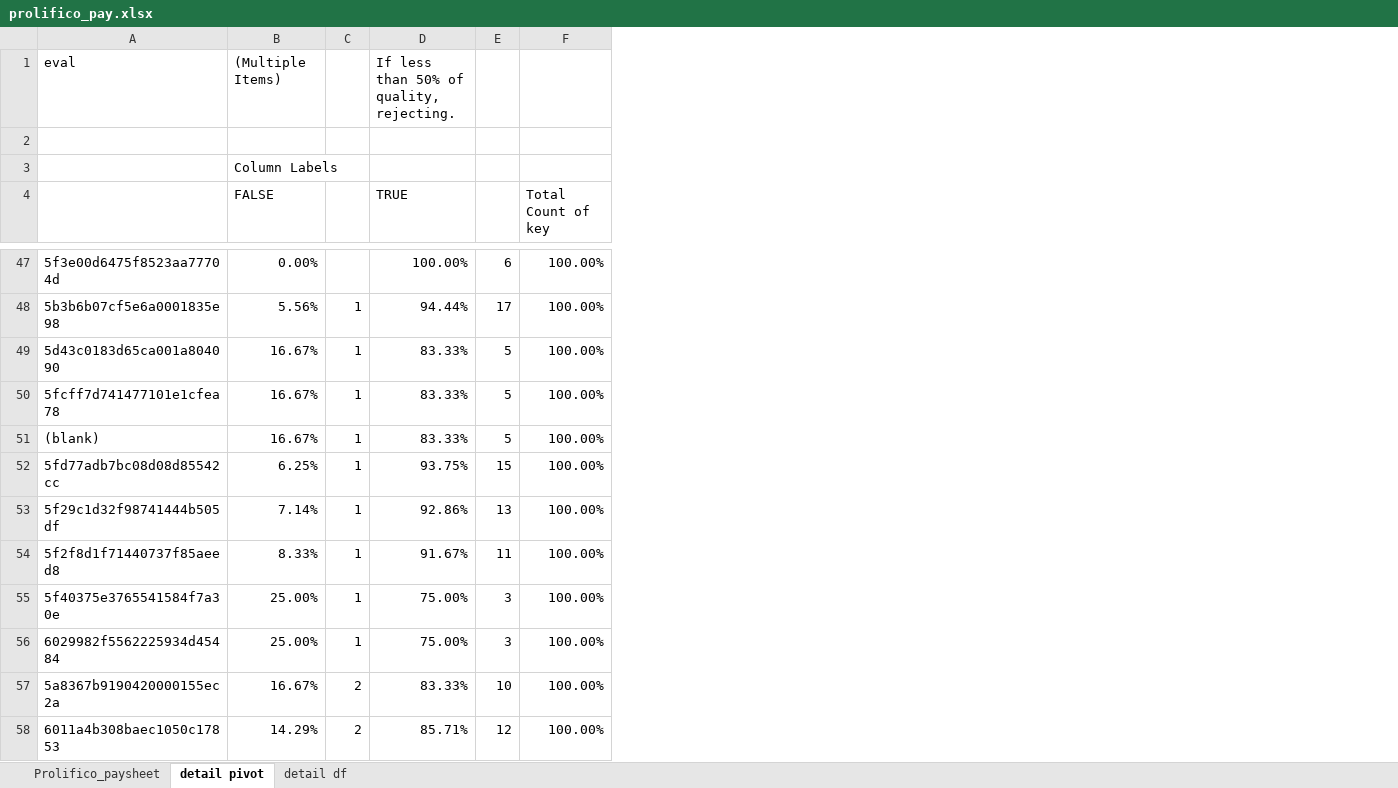
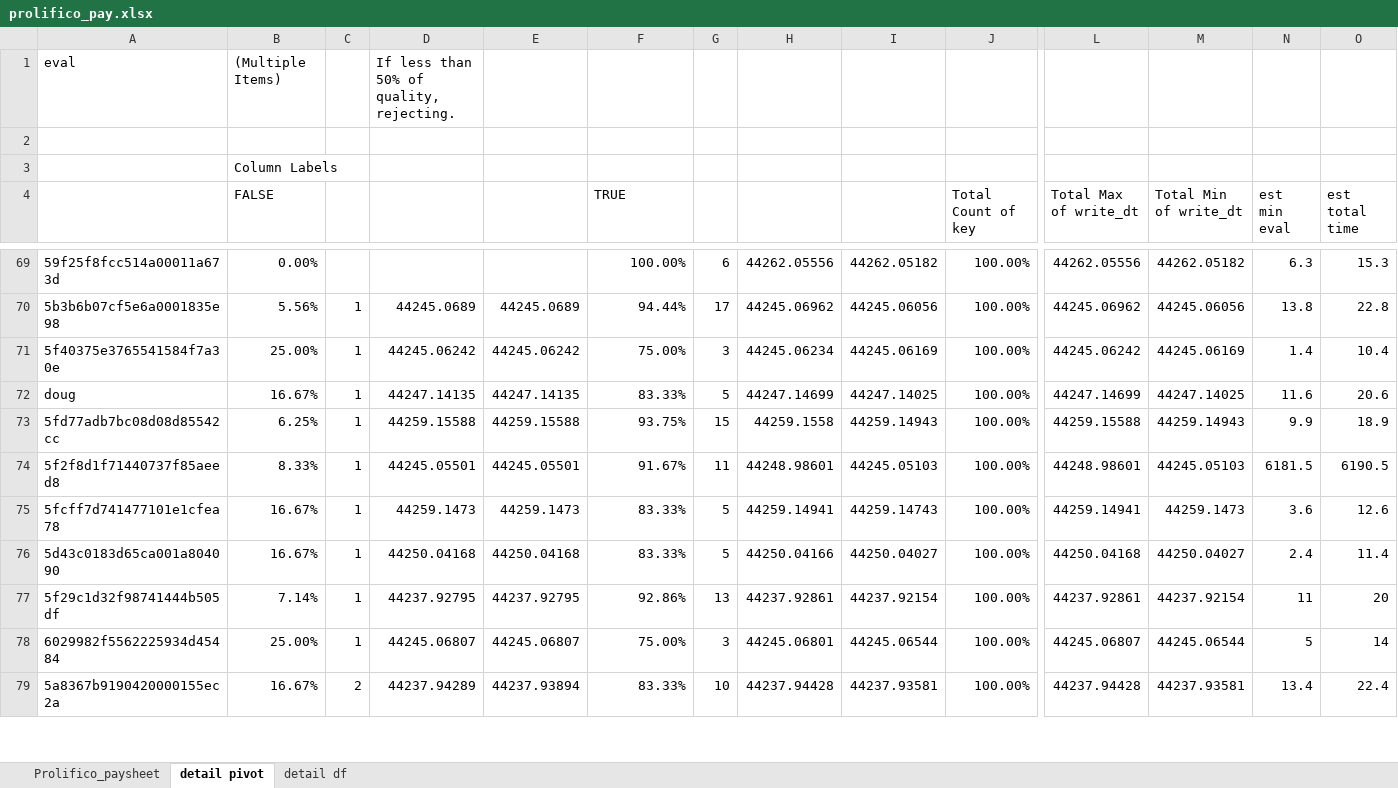
Before and after one commit to nspyrison/spinifex_study, an Excel workbook: apps_supplementary/prolifico_pay.xlsx, sheet detail pivot, drawn as a sheet; only a part is shown, gaps mark what is left out; values as stored, in another font and other column widths than the file's, no borders; charts and pictures not drawn; removed rows and columns are numbered as before the commit, all else as after; rows hold the shown columns only; the diff covers the shown part only; the diff names each change by its address in the sheet, - before the commit and + after, or states it on an @@ line.

```diff
--- a/apps_supplementary/prolifico_pay.xlsx (sheet detail pivot)
+++ b/apps_supplementary/prolifico_pay.xlsx (sheet detail pivot)
+column D, row 1: If less than 50% of quality, rejecting.; row 70: 44245.0689; rows 76-79: 44250.04168 | 44237.92795 | 44245.06807 | 44237.94289
+column E, row 70: 44245.0689; rows 76-79: 44250.04168 | 44237.92795 | 44245.06807 | 44237.93894
+column H, rows 69-70: 44262.05556 | 44245.06962; rows 76-79: 44250.04166 | 44237.92861 | 44245.06801 | 44237.94428
+column I, rows 69-70: 44262.05182 | 44245.06056; rows 76-79: 44250.04027 | 44237.92154 | 44245.06544 | 44237.93581
+column L (Total Max of write_dt), rows 69-70: 44262.05556 | 44245.06962; rows 76-79: 44250.04168 | 44237.92861 | 44245.06807 | 44237.94428
+column M (Total Min of write_dt), rows 69-70: 44262.05182 | 44245.06056; rows 76-79: 44250.04027 | 44237.92154 | 44245.06544 | 44237.93581
+column N (est min eval), rows 69-70: 6.3 | 13.8; rows 76-79: 2.4 | 11 | 5 | 13.4
+column O (est total time), rows 69-70: 15.3 | 22.8; rows 76-79: 11.4 | 20 | 14 | 22.4
-F1 (TRUE): If less than 50% of quality, rejecting.
+F1 (TRUE): (empty)
-A69: 5f3e00d6475f8523aa77704d
+A69: 59f25f8fcc514a00011a673d
@@ row 55 moved to row 71: 5f40375e3765541584f7a30e @@
+row 72: doug | 16.67% | 1 | 44247.14135 | 44247.14135 | 83.33% | 5 | 44247.14699 | 44247.14025 | 100.00% | 44247.14699 | 44247.14025 | 11.6 | 20.6
@@ row 52 moved to row 73: 5fd77adb7bc08d08d85542cc @@
@@ row 54 moved to row 74: 5f2f8d1f71440737f85aeed8 @@
@@ row 50 moved to row 75: 5fcff7d741477101e1cfea78 @@
-row 51: (blank) | 16.67% | 1 | 83.33% | 5 | 100.00%
@@ row 58 moved to row 82: 6011a4b308baec1050c17853 @@
```
Also changed, not shown: 24 added rows, 49 moved rows, 7 edited cells and cell formats elsewhere in this sheet, sheet detail df, charts or pictures, 3 other files.
